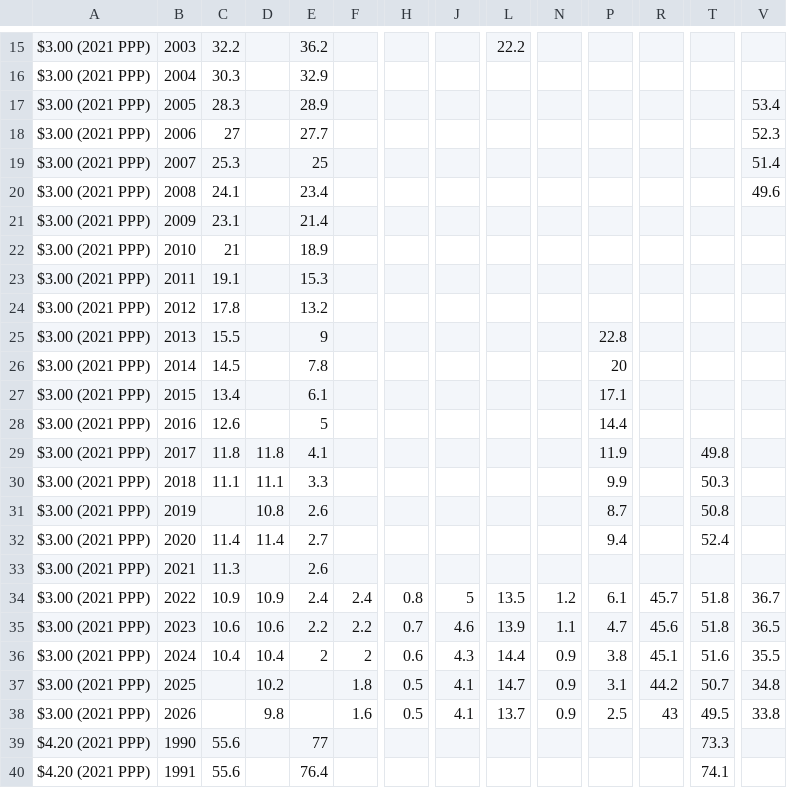
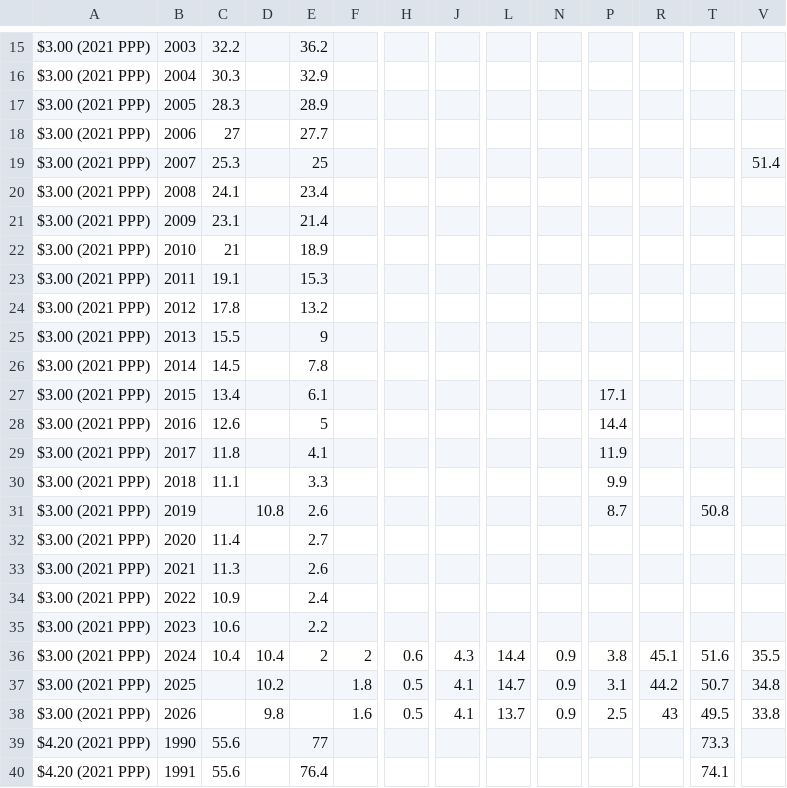
Before and after one commit to GPID-WB/pip-chartbook, a CSV file: csv/chartbook_F3.csv, drawn as a sheet; only a part is shown, gaps mark what is left out; the diff covers the shown part only; the diff names each change by its address in the sheet, - before the commit and + after, or states it on an @@ line.

```diff
--- a/csv/chartbook_F3.csv
+++ b/csv/chartbook_F3.csv
-L15: 22.2
+L15: (empty)
-V17: 53.4
+V17: (empty)
-V18: 52.3
+V18: (empty)
-V20: 49.6
+V20: (empty)
-P25: 22.8
+P25: (empty)
-P26: 20
+P26: (empty)
-D29: 11.8
+D29: (empty)
-T29: 49.8
+T29: (empty)
-D30: 11.1
+D30: (empty)
-T30: 50.3
+T30: (empty)
-D32: 11.4
+D32: (empty)
-P32: 9.4
+P32: (empty)
-T32: 52.4
+T32: (empty)
-D34: 10.9
+D34: (empty)
-F34: 2.4
+F34: (empty)
-H34: 0.8
+H34: (empty)
-J34: 5
+J34: (empty)
-L34: 13.5
+L34: (empty)
-N34: 1.2
+N34: (empty)
-P34: 6.1
+P34: (empty)
-R34: 45.7
+R34: (empty)
-T34:T35: 51.8
+T34:T35: (empty)
-V34: 36.7
+V34: (empty)
-D35: 10.6
+D35: (empty)
-F35: 2.2
+F35: (empty)
-H35: 0.7
+H35: (empty)
-J35: 4.6
+J35: (empty)
-L35: 13.9
+L35: (empty)
-N35: 1.1
+N35: (empty)
-P35: 4.7
+P35: (empty)
-R35: 45.6
+R35: (empty)
-V35: 36.5
+V35: (empty)
```
Also changed, not shown: 1 added row, 1 removed row and 102 edited cells elsewhere in this file, 2 other files.
